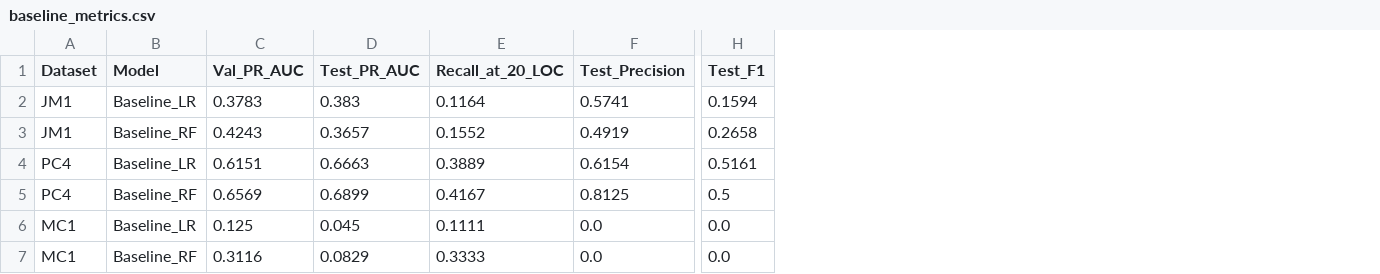
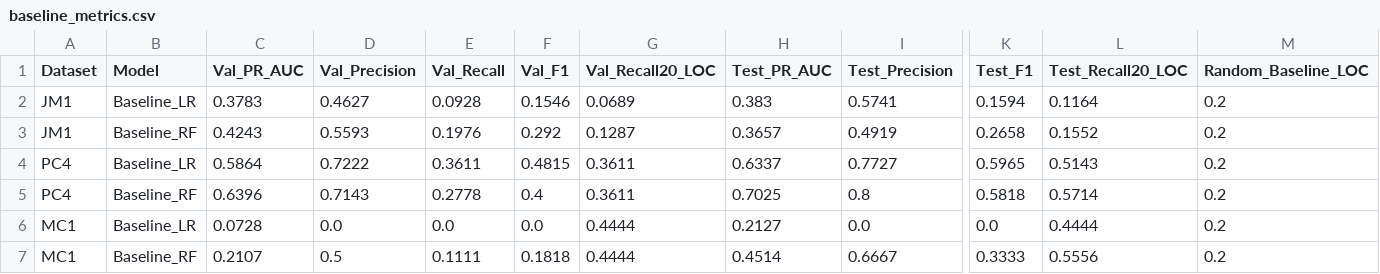
Before and after one commit to GusthiPangestu1906/nasa-software-defect-prediction, a CSV file: results/baseline_metrics.csv, drawn as a sheet; only a part is shown, gaps mark what is left out; removed rows and columns are numbered as before the commit, all else as after; rows hold the shown columns only; the diff names each change by its address in the sheet, - before the commit and + after, or states it on an @@ line.

```diff
--- a/results/baseline_metrics.csv
+++ b/results/baseline_metrics.csv
+column D (Val_Precision), rows 2-3: 0.4627 | 0.5593; row 6: 0.0
+column E (Val_Recall), rows 2-3: 0.0928 | 0.1976; row 6: 0.0
+column F (Val_F1), rows 2-3: 0.1546 | 0.292; row 6: 0.0
+column G (Val_Recall20_LOC), rows 2-3: 0.0689 | 0.1287; row 6: 0.4444
-column E (Recall_at_20_LOC), rows 2-3: 0.1164 | 0.1552; row 6: 0.1111
+column L (Test_Recall20_LOC), rows 2-3: 0.1164 | 0.1552; row 6: 0.4444
+column M (Random_Baseline_LOC), rows 2-3: 0.2 | 0.2; row 6: 0.2
-row 4: PC4 | Baseline_LR | 0.6151 | 0.6663 | 0.3889 | 0.6154 | 0.5161
-row 5: PC4 | Baseline_RF | 0.6569 | 0.6899 | 0.4167 | 0.8125 | 0.5
+row 4: PC4 | Baseline_LR | 0.5864 | 0.7222 | 0.3611 | 0.4815 | 0.3611 | 0.6337 | 0.7727 | 0.5965 | 0.5143 | 0.2
+row 5: PC4 | Baseline_RF | 0.6396 | 0.7143 | 0.2778 | 0.4 | 0.3611 | 0.7025 | 0.8 | 0.5818 | 0.5714 | 0.2
-C6 (Val_PR_AUC): 0.125
+C6 (Val_PR_AUC): 0.0728
-H6 (Test_PR_AUC): 0.045
+H6 (Test_PR_AUC): 0.2127
-row 7: MC1 | Baseline_RF | 0.3116 | 0.0829 | 0.3333 | 0.0 | 0.0
+row 7: MC1 | Baseline_RF | 0.2107 | 0.5 | 0.1111 | 0.1818 | 0.4444 | 0.4514 | 0.6667 | 0.3333 | 0.5556 | 0.2
```
Also changed, not shown: references/literature_matrix.csv, results/metrics.csv, 18 other files.
